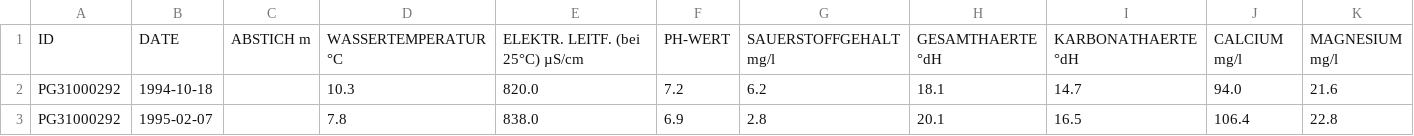
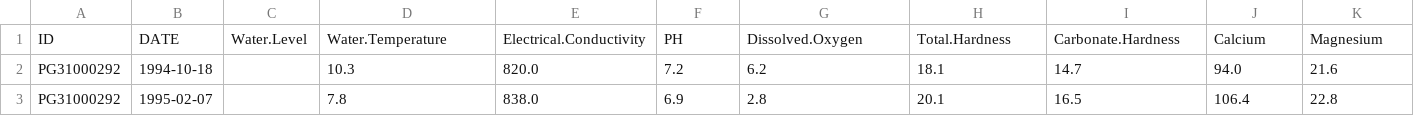
Before and after one commit to lisaweidl/ML_Water, a CSV file: Water_FE.csv, drawn as a sheet; only a part is shown; removed rows and columns are numbered as before the commit, all else as after; rows hold the shown columns only; the diff names each change by its address in the sheet, - before the commit and + after, or states it on an @@ line.

```diff
--- a/Water_FE.csv
+++ b/Water_FE.csv
-row 1: ID | DATE | ABSTICH m | WASSERTEMPERATUR °C | ELEKTR. LEITF. (bei 25°C) µS/cm | PH-WERT | SAUERSTOFFGEHALT mg/l | GESAMTHAERTE °dH | KARBONATHAERTE °dH | CALCIUM mg/l | MAGNESIUM mg/l
+row 1: ID | DATE | Water.Level | Water.Temperature | Electrical.Conductivity | PH | Dissolved.Oxygen | Total.Hardness | Carbonate.Hardness | Calcium | Magnesium
```
Also changed, not shown: 7 other files.
